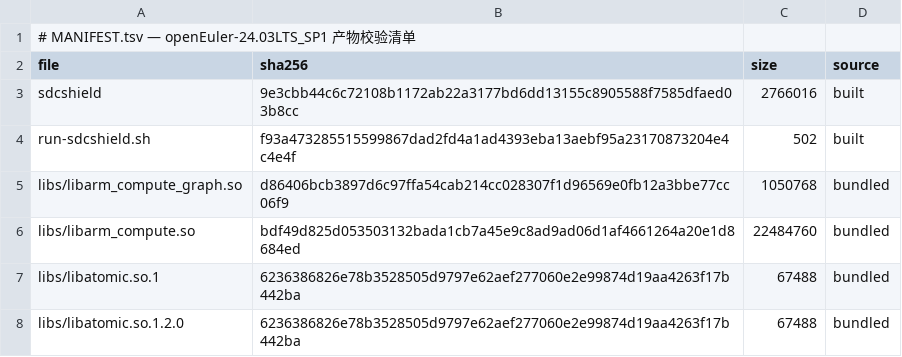
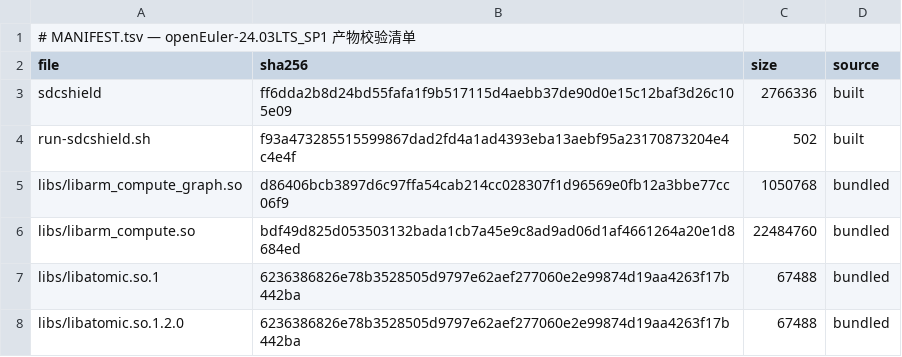
Before and after one commit to wangxumarshall/sdcshield-rpm-24.03, a TSV file: openEuler-24.03LTS_SP1/built/MANIFEST.tsv, drawn as a sheet.

```diff
--- a/openEuler-24.03LTS_SP1/built/MANIFEST.tsv
+++ b/openEuler-24.03LTS_SP1/built/MANIFEST.tsv
@@ -2,3 +2,3 @@
 file	sha256	size	source
-sdcshield	9e3cbb44c6c72108b1172ab22a3177bd6dd13155c8905588f7585dfaed03b8cc	2766016	built
+sdcshield	ff6dda2b8d24bd55fafa1f9b517115d4aebb37de90d0e15c12baf3d26c105e09	2766336	built
 run-sdcshield.sh	f93a473285515599867dad2fd4a1ad4393eba13aebf95a23170873204e4c4e4f	502	built
```
Also changed, not shown: openEuler-24.03LTS/built/MANIFEST.tsv, openEuler-24.03LTS_SP2/built/MANIFEST.tsv, 17 other files.
